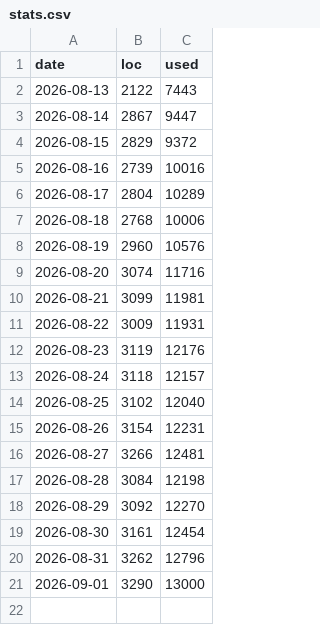
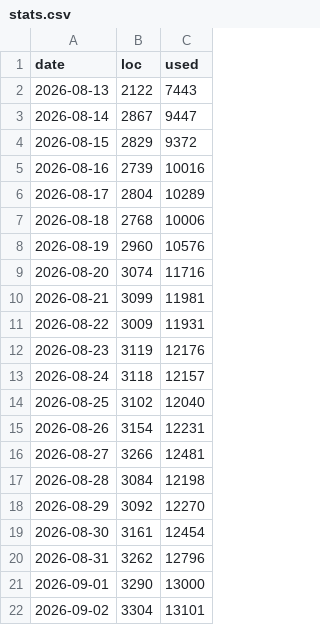
Before and after one commit to dbrad/js13k2026, a CSV file: docs/stats.csv, drawn as a sheet.

```diff
--- a/docs/stats.csv
+++ b/docs/stats.csv
@@ -21 +21,2 @@ date,loc,used
 2026-09-01,3290,13000
+2026-09-02,3304,13101
```
Also changed, not shown: 5 other files.
